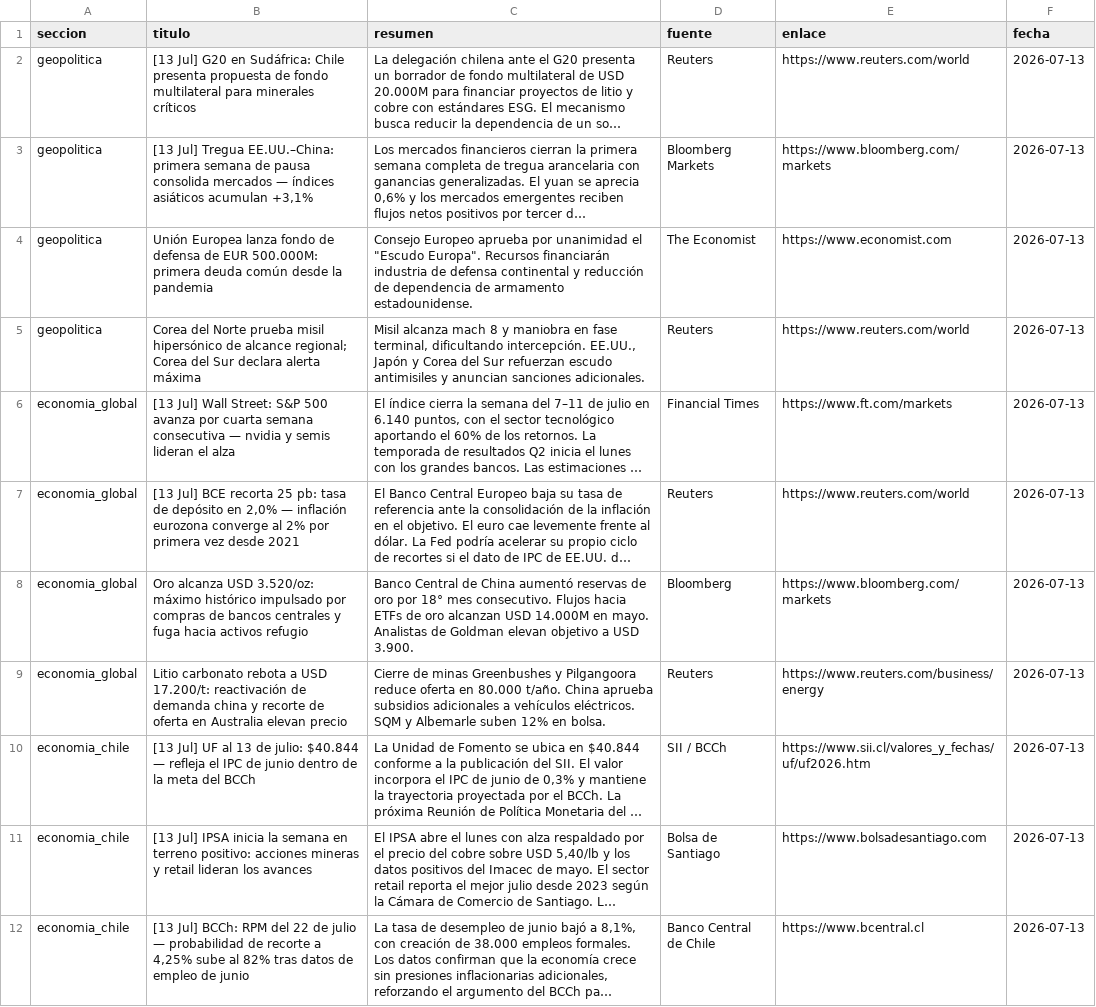
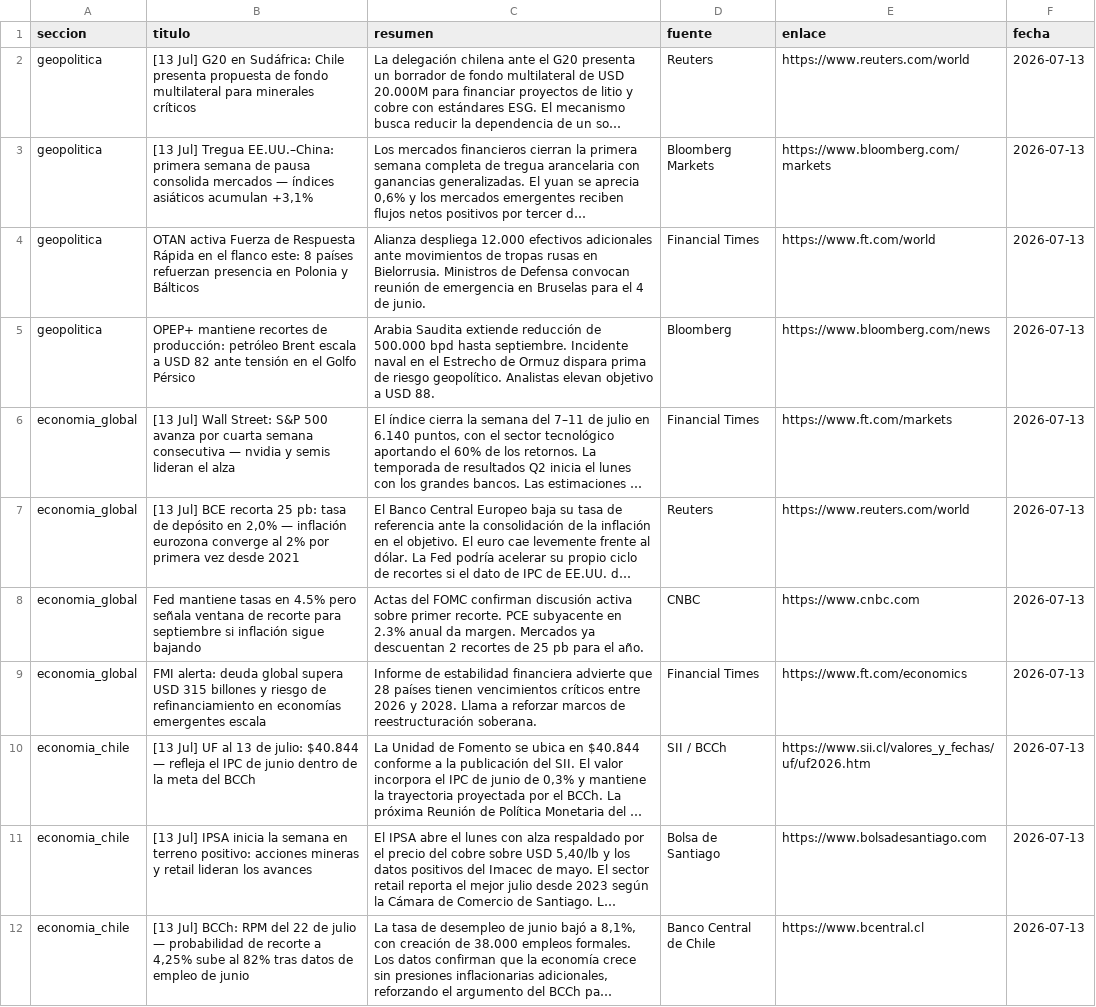
Before and after one commit to erickfranciscohernandez/financiero, a CSV file: noticias_20260713.csv, drawn as a sheet; only a part is shown; long unchanged cells end in …; removed rows and columns are numbered as before the commit, all else as after; the diff covers the shown part only; the diff names each change by its address in the sheet, - before the commit and + after, or states it on an @@ line.

```diff
--- a/noticias_20260713.csv
+++ b/noticias_20260713.csv
-B4 (titulo): Unión Europea lanza fondo de defensa de EUR 500.000M: primera deuda común desde la pandemia
+B4 (titulo): OTAN activa Fuerza de Respuesta Rápida en el flanco este: 8 países refuerzan presencia en Polonia y Bálticos
-C4 (resumen): Consejo Europeo aprueba por unanimidad el "Escudo Europa". Recursos financiarán industria de defensa continental y reducción de dependencia de armamento estadounidense.
+C4 (resumen): Alianza despliega 12.000 efectivos adicionales ante movimientos de tropas rusas en Bielorrusia. Ministros de Defensa convocan reunión de emergencia en Bruselas para el 4 de junio.
-D4 (fuente): The Economist
+D4 (fuente): Financial Times
-E4 (enlace): https://www.economist.com
+E4 (enlace): https://www.ft.com/world
-B5 (titulo): Corea del Norte prueba misil hipersónico de alcance regional; Corea del Sur declara alerta máxima
+B5 (titulo): OPEP+ mantiene recortes de producción: petróleo Brent escala a USD 82 ante tensión en el Golfo Pérsico
-C5 (resumen): Misil alcanza mach 8 y maniobra en fase terminal, dificultando intercepción. EE.UU., Japón y Corea del Sur refuerzan escudo antimisiles y anuncian sanciones adicionales.
+C5 (resumen): Arabia Saudita extiende reducción de 500.000 bpd hasta septiembre. Incidente naval en el Estrecho de Ormuz dispara prima de riesgo geopolítico. Analistas elevan objetivo a USD 88.
-D5 (fuente): Reuters
+D5 (fuente): Bloomberg
-E5 (enlace): https://www.reuters.com/world
+E5 (enlace): https://www.bloomberg.com/news
+row 8: economia_global | Fed mantiene tasas en 4.5% pero señala ventana de recorte para septiembre si inflación sigue bajando | Actas del FOMC confirman discusión activa sobre primer recorte. PCE subyacente en 2.3% anual da margen. Mercados ya descuentan 2 recortes de 25 pb para el año. | CNBC | https://www.cnbc.com | 2026-07-13
-B9 (titulo): Oro alcanza USD 3.520/oz: máximo histórico impulsado por compras de bancos centrales y fuga hacia activos refugio
+B9 (titulo): FMI alerta: deuda global supera USD 315 billones y riesgo de refinanciamiento en economías emergentes escala
-C9 (resumen): Banco Central de China aumentó reservas de oro por 18° mes consecutivo. Flujos hacia ETFs de oro alcanzan USD 14.000M en mayo. Analistas de Goldman elevan objetivo a USD 3.900.
+C9 (resumen): Informe de estabilidad financiera advierte que 28 países tienen vencimientos críticos entre 2026 y 2028. Llama a reforzar marcos de reestructuración soberana.
-D9 (fuente): Bloomberg
+D9 (fuente): Financial Times
-E9 (enlace): https://www.bloomberg.com/markets
+E9 (enlace): https://www.ft.com/economics
-row 9: economia_global | Litio carbonato rebota a USD 17.200/t: reactivación de demanda china y recorte de oferta en Australia elevan precio | Cierre de minas Greenbushes y Pilgangoora reduce oferta en 80.000 t/año. China aprueba subsidios adicionales a vehículos eléctricos. SQM y Albemarle suben 12% en bolsa. | Reuters | https://www.reuters.com/business/energy | 2026-07-13
```
Also changed, not shown: 1 added row, 1 removed row and 28 edited cells elsewhere in this file, 8 other files.
